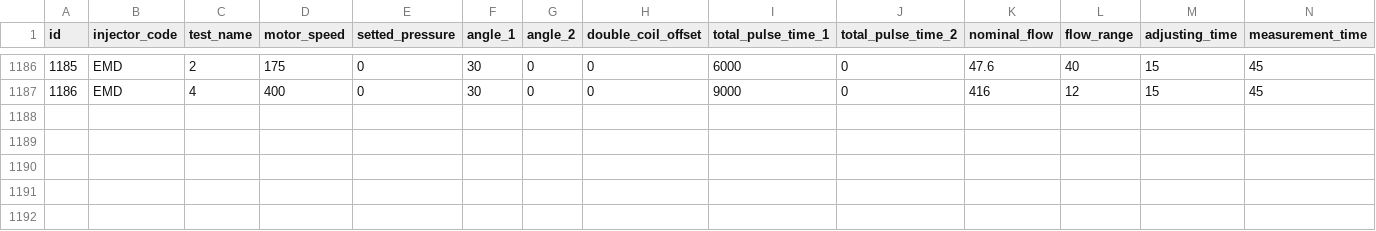
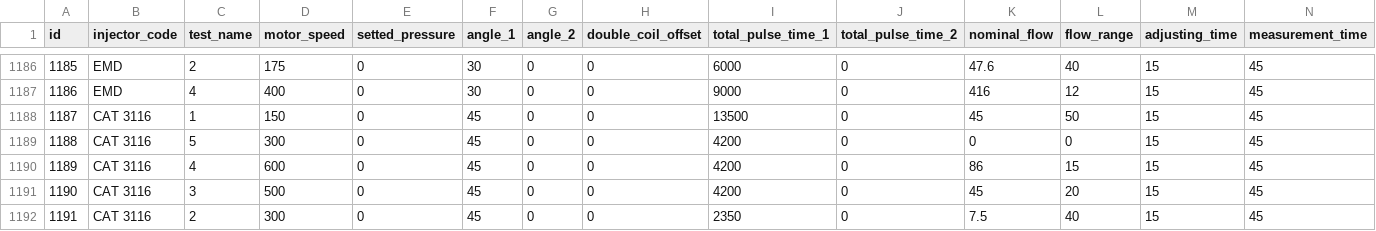
Before and after one commit to SergeyTomp/DieselTestGUI, a CSV file: src/main/resources/db/csv/uis/injectorTestsUIS.csv, drawn as a sheet; only a part is shown, gaps mark what is left out; rows hold the shown columns only; the diff names each change by its address in the sheet, - before the commit and + after, or states it on an @@ line.

Commit message:
Версия 3.16.3: тип данных для рейки в UIS изменён на double. Completed 21.04.21 21.00
- в InjectorUisTest, UisTestManager и в CustomTestUisDialogController сделаны необходимые изменения
- дополнительно:
 --добавлена форсунка CAT 3116 и изменен display_order в testNamesUIS.csv
 --выключено кодирование для 0445110720,Bosch
 --для форсунок Bosch уменьшен coding_range:
  -> взяты максимальные значения из оригинальных кодов (с фото форсунок) 0445117021, 0445117022, 0445117076, 0986435413 (копии 0445117021).
    --- Maximum Load 2.2 -> 0.9
    --- Emission Point 1.6 -> 0.8
  -> уменьшено по аналогии с предыдущими, фото не искал, были жалобы: 0445117028, 0445117029, 0445117070, 0986435431 (это копии 0445117029)
  -> взяты максимальные значения из оригинальных кодов (с фото форсунок): 0445116007, 0445116008, 0445116014, 0445116015, 0445116022, 0445116023, 0445116047, 0986435357, 0986435361, 0986435379 (это копии 0445116015)
    --- Emission Point 1.2 -> 1

*** в DelphiC3ICoding найден косяк в appendCheckSum(String binary): в for (int i = 93; i > 0; i--) должно быть i >= 0, но работает, т.к. там первый бит у binary всегда 0.

```diff
--- a/src/main/resources/db/csv/uis/injectorTestsUIS.csv
+++ b/src/main/resources/db/csv/uis/injectorTestsUIS.csv
+row 1188: 1187 | CAT 3116 | 1 | 150 | 0 | 45 | 0 | 0 | 13500 | 0 | 45 | 50 | 15 | 45
+row 1189: 1188 | CAT 3116 | 5 | 300 | 0 | 45 | 0 | 0 | 4200 | 0 | 0 | 0 | 15 | 45
+row 1190: 1189 | CAT 3116 | 4 | 600 | 0 | 45 | 0 | 0 | 4200 | 0 | 86 | 15 | 15 | 45
+row 1191: 1190 | CAT 3116 | 3 | 500 | 0 | 45 | 0 | 0 | 4200 | 0 | 45 | 20 | 15 | 45
+row 1192: 1191 | CAT 3116 | 2 | 300 | 0 | 45 | 0 | 0 | 2350 | 0 | 7.5 | 40 | 15 | 45
```
Also changed, not shown: src/main/resources/db/csv/cr/injectors.csv, src/main/resources/db/csv/uis/injectorsUIS.csv, 6 other files.
